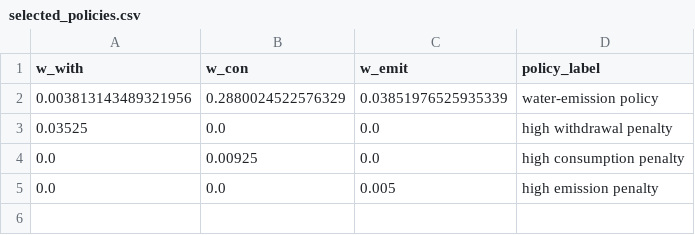
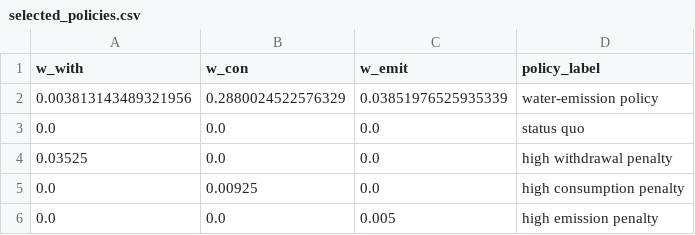
Before and after one commit to kravitsjacob/mocot, a CSV file: io/outputs/selected_policies/selected_policies.csv, drawn as a sheet.

Commit message:
Run updated policy performance

```diff
--- a/io/outputs/selected_policies/selected_policies.csv
+++ b/io/outputs/selected_policies/selected_policies.csv
@@ -2,2 +2,3 @@ w_with,w_con,w_emit,policy_label
 0.003813143489321956,0.2880024522576329,0.03851976525935339,water-emission policy
+0.0,0.0,0.0,status quo
 0.03525,0.0,0.0,high withdrawal penalty
```
Also changed, not shown: 3 other files.
